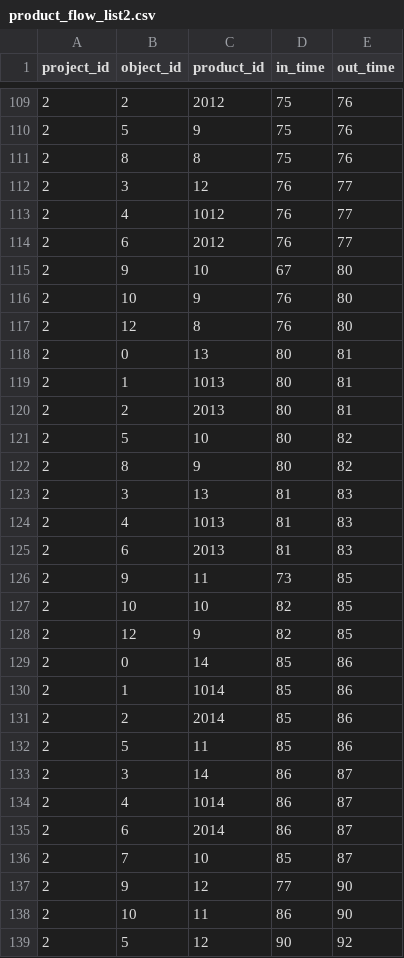
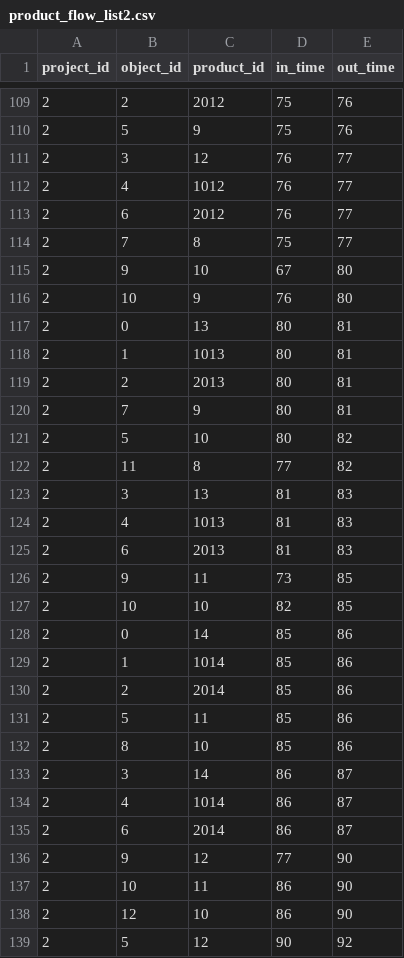
Before and after one commit to Tentailsahri/DT_FINAL_Project, a CSV file: CSV/product_flow_list2.csv, drawn as a sheet; only a part is shown, gaps mark what is left out; the diff covers the shown part only.

```diff
--- a/CSV/product_flow_list2.csv
+++ b/CSV/product_flow_list2.csv
@@ -110,3 +110,2 @@ project_id,object_id,product_id,in_time,out_time
 2,5,9,75,76
-2,8,8,75,76
 2,3,12,76,77
@@ -114,5 +113,5 @@ project_id,object_id,product_id,in_time,out_time
 2,6,2012,76,77
+2,7,8,75,77
 2,9,10,67,80
 2,10,9,76,80
-2,12,8,76,80
 2,0,13,80,81
@@ -120,4 +119,5 @@ project_id,object_id,product_id,in_time,out_time
 2,2,2013,80,81
+2,7,9,80,81
 2,5,10,80,82
-2,8,9,80,82
+2,11,8,77,82
 2,3,13,81,83
@@ -127,3 +127,2 @@ project_id,object_id,product_id,in_time,out_time
 2,10,10,82,85
-2,12,9,82,85
 2,0,14,85,86
@@ -132,2 +131,3 @@ project_id,object_id,product_id,in_time,out_time
 2,5,11,85,86
+2,8,10,85,86
 2,3,14,86,87
@@ -135,5 +135,5 @@ project_id,object_id,product_id,in_time,out_time
 2,6,2014,86,87
-2,7,10,85,87
 2,9,12,77,90
 2,10,11,86,90
+2,12,10,86,90
 2,5,12,90,92
```
Also changed, not shown: 4 added rows, 4 removed rows and 2 edited cells elsewhere in this file, CSV/buf_count_list2.csv, CSV/object_state_list2.csv, 4 other files.
